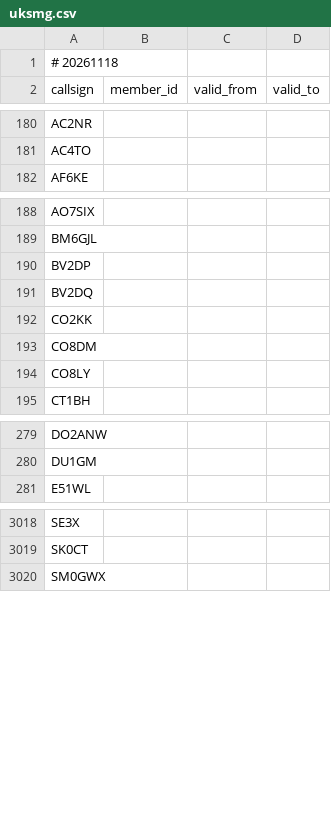
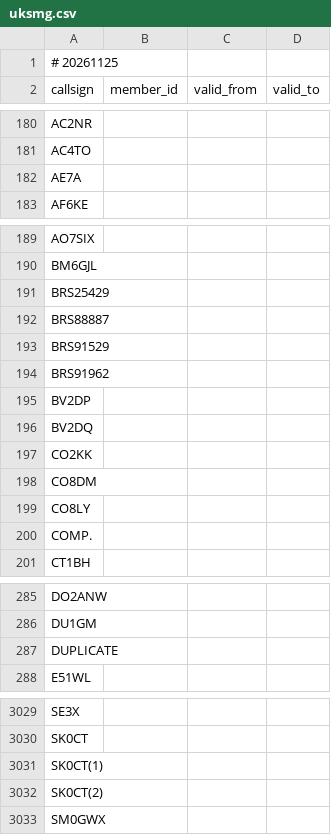
Before and after one commit to foldynl/hamradio-membeship-lists, a CSV file: lists/uksmg.csv, drawn as a sheet; only a part is shown, gaps mark what is left out; the diff covers the shown part only.

```diff
--- a/lists/uksmg.csv
+++ b/lists/uksmg.csv
@@ -1,2 +1,2 @@
-# 20261118
+# 20261125
 callsign,member_id,valid_from,valid_to
@@ -181,2 +181,3 @@ AC2NR,,,
 AC4TO,,,
+AE7A,,,
 AF6KE,,,
@@ -189,2 +190,6 @@ AO7SIX,,,
 BM6GJL,,,
+BRS25429,,,
+BRS88887,,,
+BRS91529,,,
+BRS91962,,,
 BV2DP,,,
@@ -194,2 +199,3 @@ CO8DM,,,
 CO8LY,,,
+COMP.,,,
 CT1BH,,,
@@ -280,2 +286,3 @@ DO2ANW,,,
 DU1GM,,,
+DUPLICATE,,,
 E51WL,,,
@@ -3019,2 +3030,4 @@ SE3X,,,
 SK0CT,,,
+SK0CT(1),,,
+SK0CT(2),,,
 SM0GWX,,,
```
Also changed, not shown: 5 added rows and 1 removed row elsewhere in this file, lists/clublogOQRS.csv, lists/epc.csv, 25 other files.
